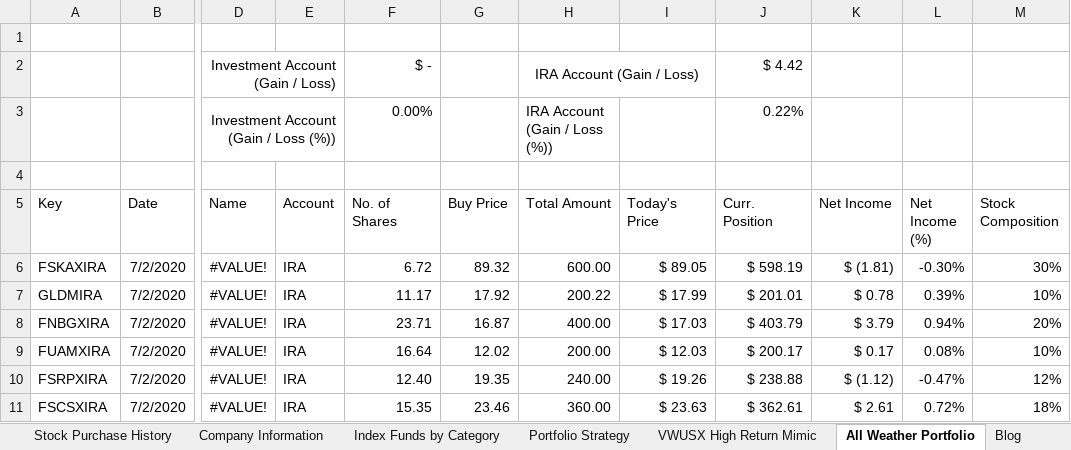
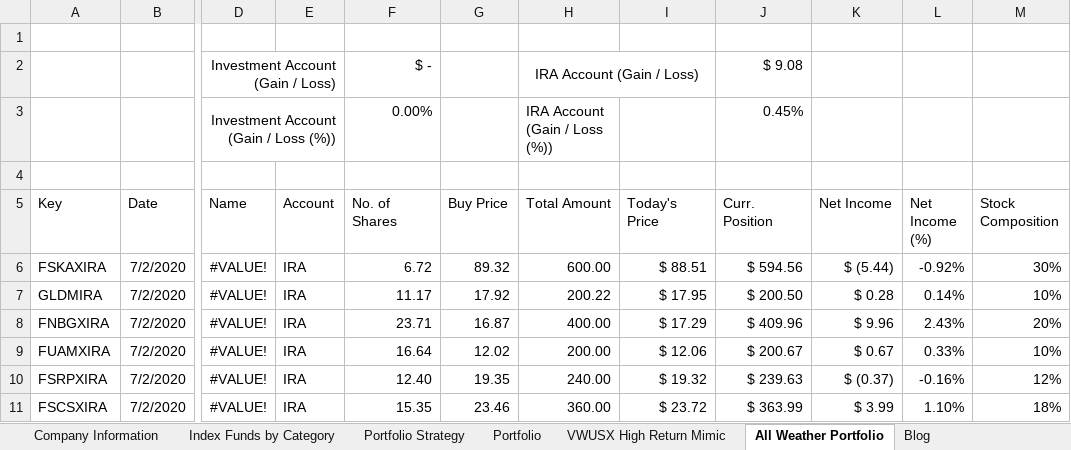
Before and after one commit to sivacharansrc/us-stocks-analysis, an Excel workbook: input/Stock Price Watch.xlsx, sheet All Weather Portfolio, drawn as a sheet; only a part is shown, gaps mark what is left out; values as stored, in another font and other column widths than the file's, no borders; conditional formats not drawn; the diff names each change by its address in the sheet, - before the commit and + after, or states it on an @@ line.

```diff
--- a/input/Stock Price Watch.xlsx (sheet All Weather Portfolio)
+++ b/input/Stock Price Watch.xlsx (sheet All Weather Portfolio)
-sheet tab: Stock Purchase History
-J2 (Curr. Position): $ 4.42
+J2 (Curr. Position): $ 9.08
-J3 (Curr. Position): 0.22%
+J3 (Curr. Position): 0.45%
-I6 (Today's Price): $ 89.05
+I6 (Today's Price): $ 88.51
-J6 (Curr. Position): $ 598.19
+J6 (Curr. Position): $ 594.56
-K6 (Net Income): $ (1.81)
+K6 (Net Income): $ (5.44)
-L6 (Net Income (%)): -0.30%
+L6 (Net Income (%)): -0.92%
-I7 (Today's Price): $ 17.99
+I7 (Today's Price): $ 17.95
-J7 (Curr. Position): $ 201.01
+J7 (Curr. Position): $ 200.50
-K7 (Net Income): $ 0.78
+K7 (Net Income): $ 0.28
-L7 (Net Income (%)): 0.39%
+L7 (Net Income (%)): 0.14%
-I8 (Today's Price): $ 17.03
+I8 (Today's Price): $ 17.29
-J8 (Curr. Position): $ 403.79
+J8 (Curr. Position): $ 409.96
-K8 (Net Income): $ 3.79
+K8 (Net Income): $ 9.96
-L8 (Net Income (%)): 0.94%
+L8 (Net Income (%)): 2.43%
-I9 (Today's Price): $ 12.03
+I9 (Today's Price): $ 12.06
-J9 (Curr. Position): $ 200.17
+J9 (Curr. Position): $ 200.67
-K9 (Net Income): $ 0.17
+K9 (Net Income): $ 0.67
-L9 (Net Income (%)): 0.08%
+L9 (Net Income (%)): 0.33%
-I10 (Today's Price): $ 19.26
+I10 (Today's Price): $ 19.32
-J10 (Curr. Position): $ 238.88
+J10 (Curr. Position): $ 239.63
-K10 (Net Income): $ (1.12)
+K10 (Net Income): $ (0.37)
-L10 (Net Income (%)): -0.47%
+L10 (Net Income (%)): -0.16%
-I11 (Today's Price): $ 23.63
+I11 (Today's Price): $ 23.72
-J11 (Curr. Position): $ 362.61
+J11 (Curr. Position): $ 363.99
-K11 (Net Income): $ 2.61
+K11 (Net Income): $ 3.99
-L11 (Net Income (%)): 0.72%
+L11 (Net Income (%)): 1.10%
```
Also changed, not shown: sheet Stock Watch List, sheet Index Funds by Category, sheet VWUSX High Return Mimic, sheet Index & Mutual Fund WatchList, sheet Portfolio Strategy, sheet Portfolio, other sheet tabs, formulas that keep their value, hidden cells.
